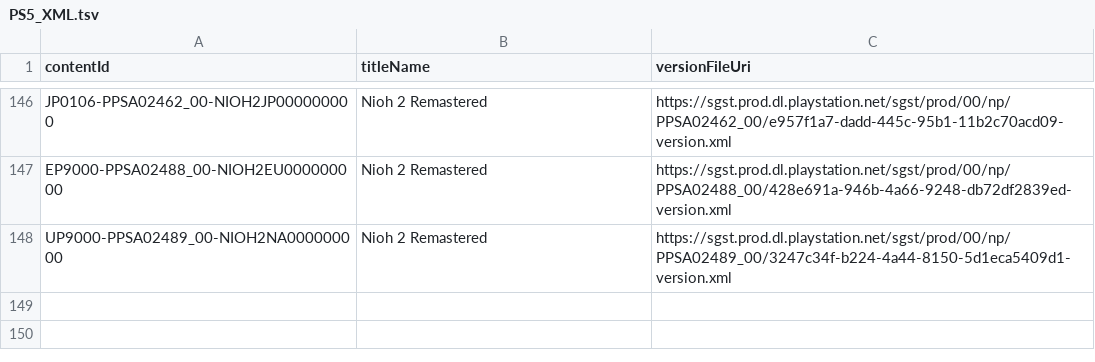
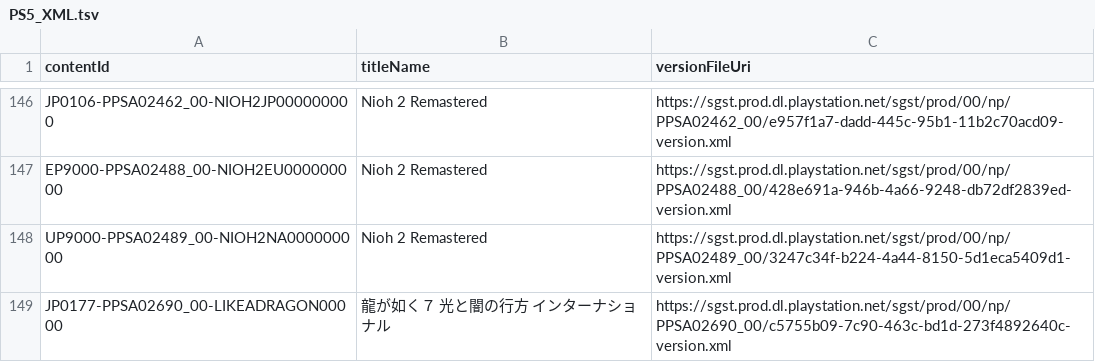
Before and after one commit to 1jtp8sobiu/ps5-pkg, a TSV file: PS5_XML.tsv, drawn as a sheet; only a part is shown, gaps mark what is left out.

```diff
--- a/PS5_XML.tsv
+++ b/PS5_XML.tsv
@@ -148 +148,2 @@ EP9000-PPSA02488_00-NIOH2EU000000000	Nioh 2 Remastered	https://sgst.prod.dl.play
 UP9000-PPSA02489_00-NIOH2NA000000000	Nioh 2 Remastered	https://sgst.prod.dl.playstation.net/sgst/prod/00/np/PPSA02489_00/3247c34f-b224-4a44-8150-5d1eca5409d1-version.xml
+JP0177-PPSA02690_00-LIKEADRAGON00000	龍が如く７　光と闇の行方　インターナショナル	https://sgst.prod.dl.playstation.net/sgst/prod/00/np/PPSA02690_00/c5755b09-7c90-463c-bd1d-273f4892640c-version.xml
```
Also changed, not shown: PS5_TITLE_ID.tsv, 3 other files.
